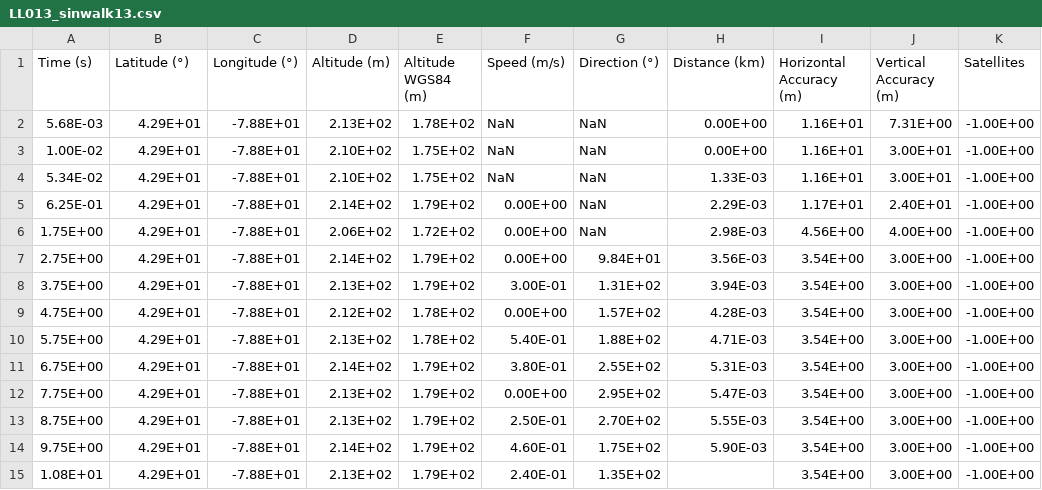
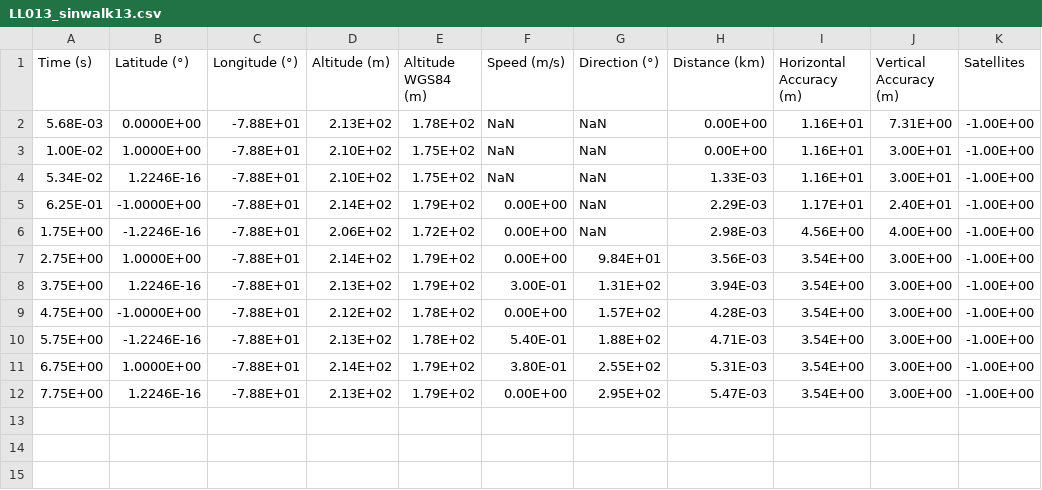
Before and after one commit to ubsuny/CP1-24-final, a CSV file: Tolani4/Data/LL013_sinwalk13.csv, drawn as a sheet.

```diff
--- a/Tolani4/Data/LL013_sinwalk13.csv
+++ b/Tolani4/Data/LL013_sinwalk13.csv
@@ -1,15 +1,12 @@
 Time (s),Latitude (°),Longitude (°),Altitude (m),Altitude WGS84 (m),Speed (m/s),Direction (°),Distance (km),Horizontal Accuracy (m),Vertical Accuracy (m),Satellites
-5.68E-03,4.29E+01,-7.88E+01,2.13E+02,1.78E+02,NaN,NaN,0.00E+00,1.16E+01,7.31E+00,-1.00E+00
-1.00E-02,4.29E+01,-7.88E+01,2.10E+02,1.75E+02,NaN,NaN,0.00E+00,1.16E+01,3.00E+01,-1.00E+00
-5.34E-02,4.29E+01,-7.88E+01,2.10E+02,1.75E+02,NaN,NaN,1.33E-03,1.16E+01,3.00E+01,-1.00E+00
-6.25E-01,4.29E+01,-7.88E+01,2.14E+02,1.79E+02,0.00E+00,NaN,2.29E-03,1.17E+01,2.40E+01,-1.00E+00
-1.75E+00,4.29E+01,-7.88E+01,2.06E+02,1.72E+02,0.00E+00,NaN,2.98E-03,4.56E+00,4.00E+00,-1.00E+00
-2.75E+00,4.29E+01,-7.88E+01,2.14E+02,1.79E+02,0.00E+00,9.84E+01,3.56E-03,3.54E+00,3.00E+00,-1.00E+00
-3.75E+00,4.29E+01,-7.88E+01,2.13E+02,1.79E+02,3.00E-01,1.31E+02,3.94E-03,3.54E+00,3.00E+00,-1.00E+00
-4.75E+00,4.29E+01,-7.88E+01,2.12E+02,1.78E+02,0.00E+00,1.57E+02,4.28E-03,3.54E+00,3.00E+00,-1.00E+00
-5.75E+00,4.29E+01,-7.88E+01,2.13E+02,1.78E+02,5.40E-01,1.88E+02,4.71E-03,3.54E+00,3.00E+00,-1.00E+00
-6.75E+00,4.29E+01,-7.88E+01,2.14E+02,1.79E+02,3.80E-01,2.55E+02,5.31E-03,3.54E+00,3.00E+00,-1.00E+00
-7.75E+00,4.29E+01,-7.88E+01,2.13E+02,1.79E+02,0.00E+00,2.95E+02,5.47E-03,3.54E+00,3.00E+00,-1.00E+00
-8.75E+00,4.29E+01,-7.88E+01,2.13E+02,1.79E+02,2.50E-01,2.70E+02,5.55E-03,3.54E+00,3.00E+00,-1.00E+00
-9.75E+00,4.29E+01,-7.88E+01,2.14E+02,1.79E+02,4.60E-01,1.75E+02,5.90E-03,3.54E+00,3.00E+00,-1.00E+00
-1.08E+01,4.29E+01,-7.88E+01,2.13E+02,1.79E+02,2.40E-01,1.35E+02,,3.54E+00,3.00E+00,-1.00E+00
+5.68E-03,0.0000E+00,-7.88E+01,2.13E+02,1.78E+02,NaN,NaN,0.00E+00,1.16E+01,7.31E+00,-1.00E+00
+1.00E-02,1.0000E+00,-7.88E+01,2.10E+02,1.75E+02,NaN,NaN,0.00E+00,1.16E+01,3.00E+01,-1.00E+00
+5.34E-02,1.2246E-16,-7.88E+01,2.10E+02,1.75E+02,NaN,NaN,1.33E-03,1.16E+01,3.00E+01,-1.00E+00
+6.25E-01,-1.0000E+00,-7.88E+01,2.14E+02,1.79E+02,0.00E+00,NaN,2.29E-03,1.17E+01,2.40E+01,-1.00E+00
+1.75E+00,-1.2246E-16,-7.88E+01,2.06E+02,1.72E+02,0.00E+00,NaN,2.98E-03,4.56E+00,4.00E+00,-1.00E+00
+2.75E+00,1.0000E+00,-7.88E+01,2.14E+02,1.79E+02,0.00E+00,9.84E+01,3.56E-03,3.54E+00,3.00E+00,-1.00E+00
+3.75E+00,1.2246E-16,-7.88E+01,2.13E+02,1.79E+02,3.00E-01,1.31E+02,3.94E-03,3.54E+00,3.00E+00,-1.00E+00
+4.75E+00,-1.0000E+00,-7.88E+01,2.12E+02,1.78E+02,0.00E+00,1.57E+02,4.28E-03,3.54E+00,3.00E+00,-1.00E+00
+5.75E+00,-1.2246E-16,-7.88E+01,2.13E+02,1.78E+02,5.40E-01,1.88E+02,4.71E-03,3.54E+00,3.00E+00,-1.00E+00
+6.75E+00,1.0000E+00,-7.88E+01,2.14E+02,1.79E+02,3.80E-01,2.55E+02,5.31E-03,3.54E+00,3.00E+00,-1.00E+00
+7.75E+00,1.2246E-16,-7.88E+01,2.13E+02,1.79E+02,0.00E+00,2.95E+02,5.47E-03,3.54E+00,3.00E+00,-1.00E+00
```
Also changed, not shown: Tolani4/Data/LL009_sinwalk9.csv, Tolani4/Data/LL010_sinwalk10.csv, 8 other files.
